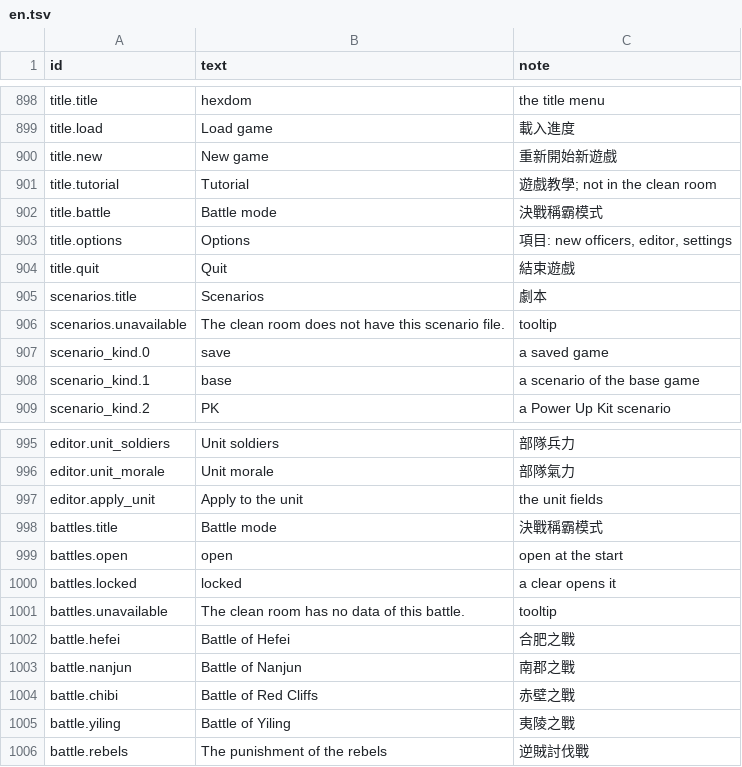
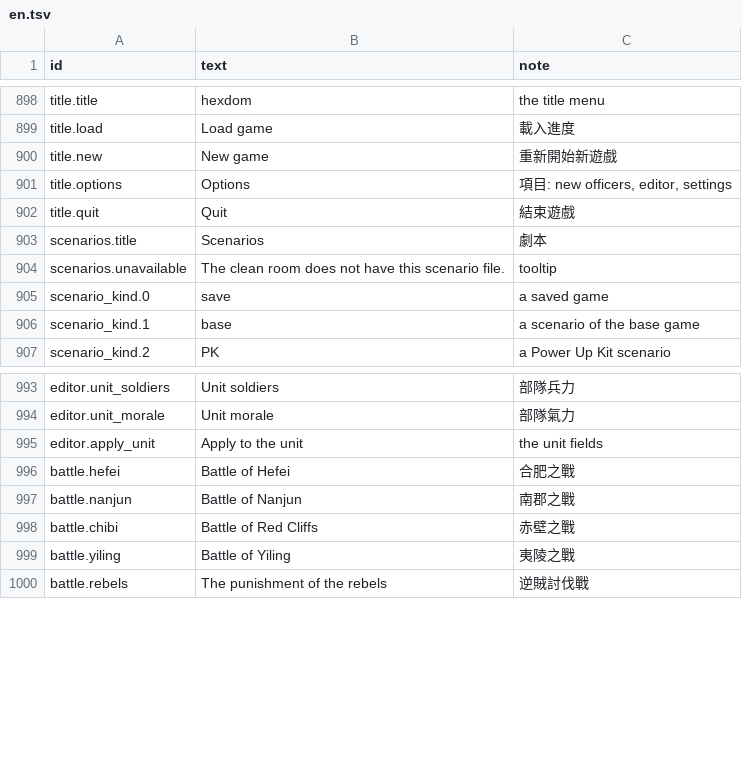
Before and after one commit to yksi7417/sanguodream, a TSV file: data/civil_war/text/en.tsv, drawn as a sheet; only a part is shown, gaps mark what is left out; the diff names each change by its address in the sheet, - before the commit and + after, or states it on an @@ line.

```diff
--- a/data/civil_war/text/en.tsv
+++ b/data/civil_war/text/en.tsv
-row 901: title.tutorial | Tutorial | 遊戲教學; not in the clean room
-row 902: title.battle | Battle mode | 決戰稱霸模式
-row 998: battles.title | Battle mode | 決戰稱霸模式
-row 999: battles.open | open | open at the start
-row 1000: battles.locked | locked | a clear opens it
-row 1001: battles.unavailable | The clean room has no data of this battle. | tooltip
```
Also changed, not shown: data/civil_war/text/zh-TW.tsv, data/placeholder/text/en.tsv, 24 other files.
